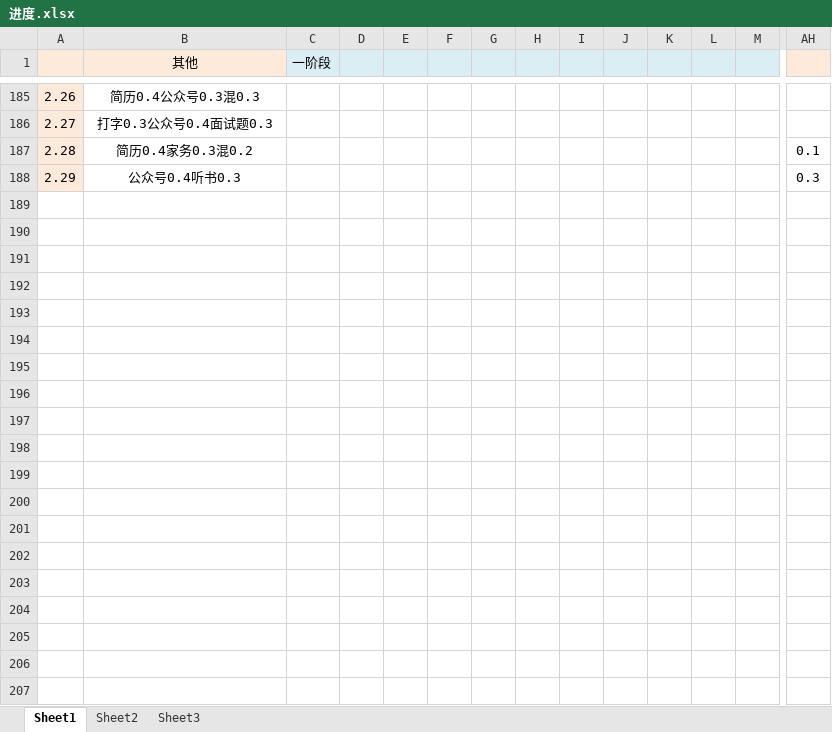
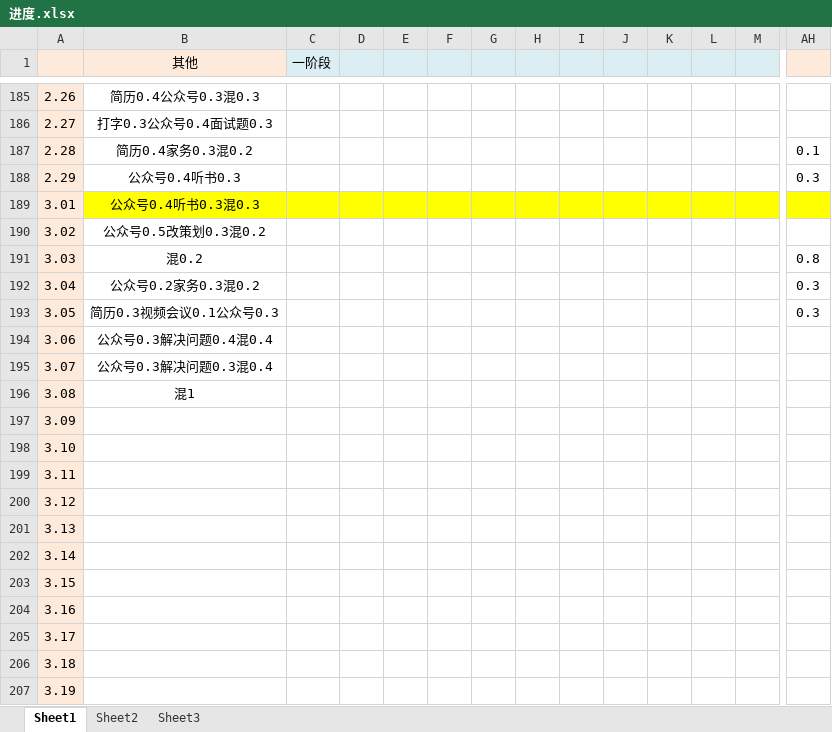
Before and after one commit to caoyang7/caoyang7.github.io, an Excel workbook: _posts/个人分享/进度.xlsx, sheet Sheet1, drawn as a sheet; only a part is shown, gaps mark what is left out; values as stored, in another font and other column widths than the file's, no borders; rows hold the shown columns only; the diff covers the shown part only; the diff names each change by its address in the sheet, - before the commit and + after, or states it on an @@ line.

```diff
--- a/_posts/个人分享/进度.xlsx (sheet Sheet1)
+++ b/_posts/个人分享/进度.xlsx (sheet Sheet1)
+row 189: 3.01 | 公众号0.4听书0.3混0.3
+row 190: 3.02 | 公众号0.5改策划0.3混0.2
+row 191: 3.03 | 混0.2 |  |  |  |  |  |  |  |  |  |  |  | 0.8
+row 192: 3.04 | 公众号0.2家务0.3混0.2 |  |  |  |  |  |  |  |  |  |  |  | 0.3
+row 193: 3.05 | 简历0.3视频会议0.1公众号0.3 |  |  |  |  |  |  |  |  |  |  |  | 0.3
+row 194: 3.06 | 公众号0.3解决问题0.4混0.4
+row 195: 3.07 | 公众号0.3解决问题0.3混0.4
+row 196: 3.08 | 混1
+row 197: 3.09
+row 198: 3.10
+row 199: 3.11
+row 200: 3.12
+row 201: 3.13
+row 202: 3.14
+row 203: 3.15
+row 204: 3.16
+row 205: 3.17
+row 206: 3.18
+row 207: 3.19
```
Also changed, not shown: 12 added rows elsewhere in this sheet, 16 other files.
